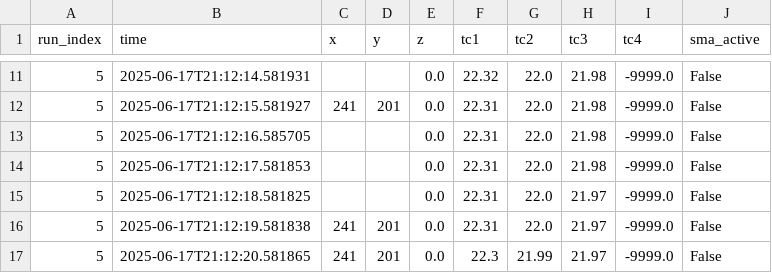
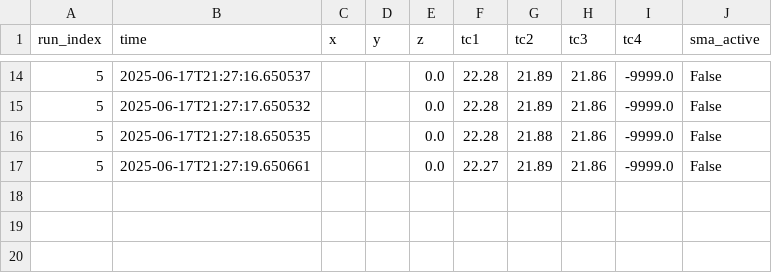
Before and after one commit to isi-usc-serc/STARFISH, a CSV file: Thermo_Position_Data/data_log_run_5.csv, drawn as a sheet; only a part is shown, gaps mark what is left out; the diff covers the shown part only.

```diff
--- a/Thermo_Position_Data/data_log_run_5.csv
+++ b/Thermo_Position_Data/data_log_run_5.csv
@@ -11,7 +14,4 @@ run_index,time,x,y,z,tc1,tc2,tc3,tc4,sma_active
-5,2025-06-17T21:12:14.581931,,,0.0,22.32,22.0,21.98,-9999.0,False
-5,2025-06-17T21:12:15.581927,241,201,0.0,22.31,22.0,21.98,-9999.0,False
-5,2025-06-17T21:12:16.585705,,,0.0,22.31,22.0,21.98,-9999.0,False
-5,2025-06-17T21:12:17.581853,,,0.0,22.31,22.0,21.98,-9999.0,False
-5,2025-06-17T21:12:18.581825,,,0.0,22.31,22.0,21.97,-9999.0,False
-5,2025-06-17T21:12:19.581838,241,201,0.0,22.31,22.0,21.97,-9999.0,False
-5,2025-06-17T21:12:20.581865,241,201,0.0,22.3,21.99,21.97,-9999.0,False
+5,2025-06-17T21:27:16.650537,,,0.0,22.28,21.89,21.86,-9999.0,False
+5,2025-06-17T21:27:17.650532,,,0.0,22.28,21.89,21.86,-9999.0,False
+5,2025-06-17T21:27:18.650535,,,0.0,22.28,21.88,21.86,-9999.0,False
+5,2025-06-17T21:27:19.650661,,,0.0,22.27,21.89,21.86,-9999.0,False
```
Also changed, not shown: 7 added rows, 4 removed rows and 20 edited cells elsewhere in this file, Thermo_Position_Data/data_log_run_1.csv, Thermo_Position_Data/data_log_run_2.csv, 4 other files.
